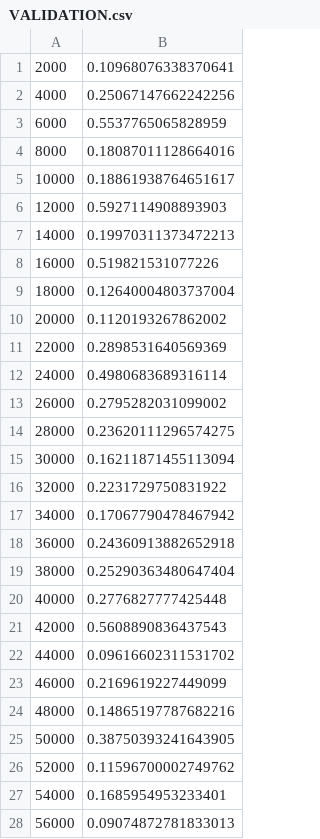
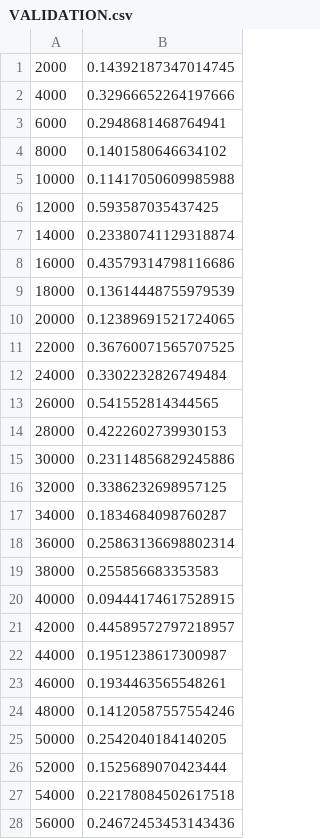
Before and after one commit to MaxDu17/WindPower, a CSV file: Graphs_and_Results/lstm_v2_c_CSV_FED/GRAPHS/VALIDATION.csv, drawn as a sheet; only a part is shown; the diff covers the shown part only.

```diff
--- a/Graphs_and_Results/lstm_v2_c_CSV_FED/GRAPHS/VALIDATION.csv
+++ b/Graphs_and_Results/lstm_v2_c_CSV_FED/GRAPHS/VALIDATION.csv
@@ -1,28 +1,28 @@
-2000,0.10968076338370641
-4000,0.25067147662242256
-6000,0.5537765065828959
-8000,0.18087011128664016
-10000,0.18861938764651617
-12000,0.5927114908893903
-14000,0.19970311373472213
-16000,0.519821531077226
-18000,0.12640004803737004
-20000,0.1120193267862002
-22000,0.2898531640569369
-24000,0.4980683689316114
-26000,0.2795282031099002
-28000,0.23620111296574275
-30000,0.16211871455113094
-32000,0.2231729750831922
-34000,0.17067790478467942
-36000,0.24360913882652918
-38000,0.25290363480647404
-40000,0.2776827777425448
-42000,0.5608890836437543
-44000,0.09616602311531702
-46000,0.2169619227449099
-48000,0.14865197787682216
-50000,0.38750393241643905
-52000,0.11596700002749762
-54000,0.1685954953233401
-56000,0.09074872781833013
+2000,0.14392187347014745
+4000,0.32966652264197666
+6000,0.2948681468764941
+8000,0.1401580646634102
+10000,0.11417050609985988
+12000,0.593587035437425
+14000,0.23380741129318874
+16000,0.43579314798116686
+18000,0.13614448755979539
+20000,0.12389691521724065
+22000,0.36760071565707525
+24000,0.3302232826749484
+26000,0.541552814344565
+28000,0.4222602739930153
+30000,0.23114856829245886
+32000,0.3386232698957125
+34000,0.1834684098760287
+36000,0.25863136698802314
+38000,0.255856683353583
+40000,0.09444174617528915
+42000,0.44589572797218957
+44000,0.1951238617300987
+46000,0.1934463565548261
+48000,0.14120587557554246
+50000,0.2542040184140205
+52000,0.1525689070423444
+54000,0.22178084502617518
+56000,0.24672453453143436
```
Also changed, not shown: 1 added row and 11 edited cells elsewhere in this file, 29 other files.
